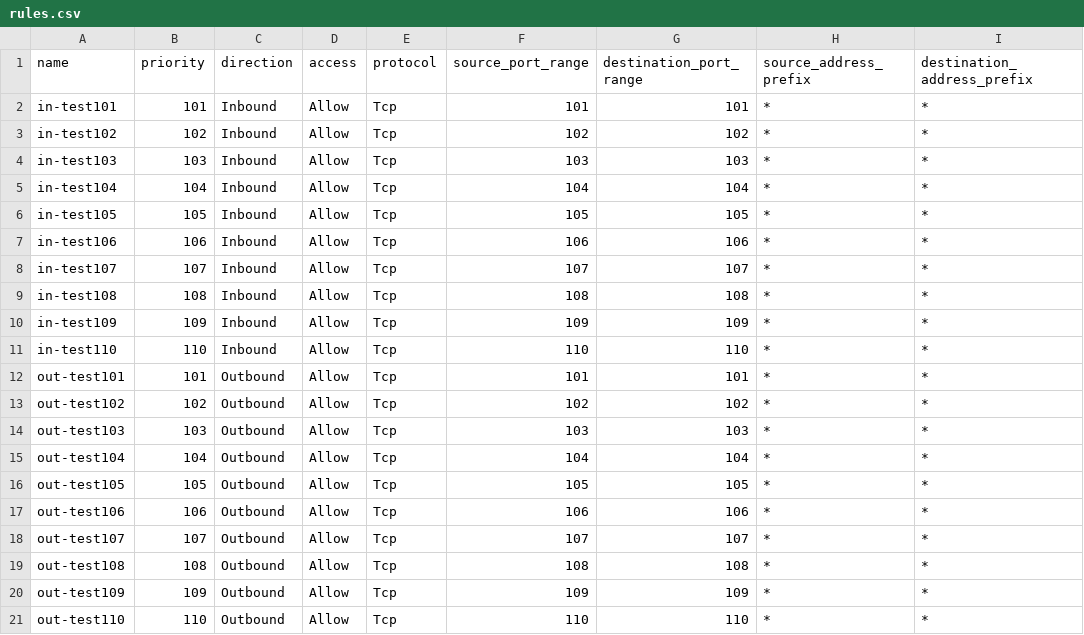
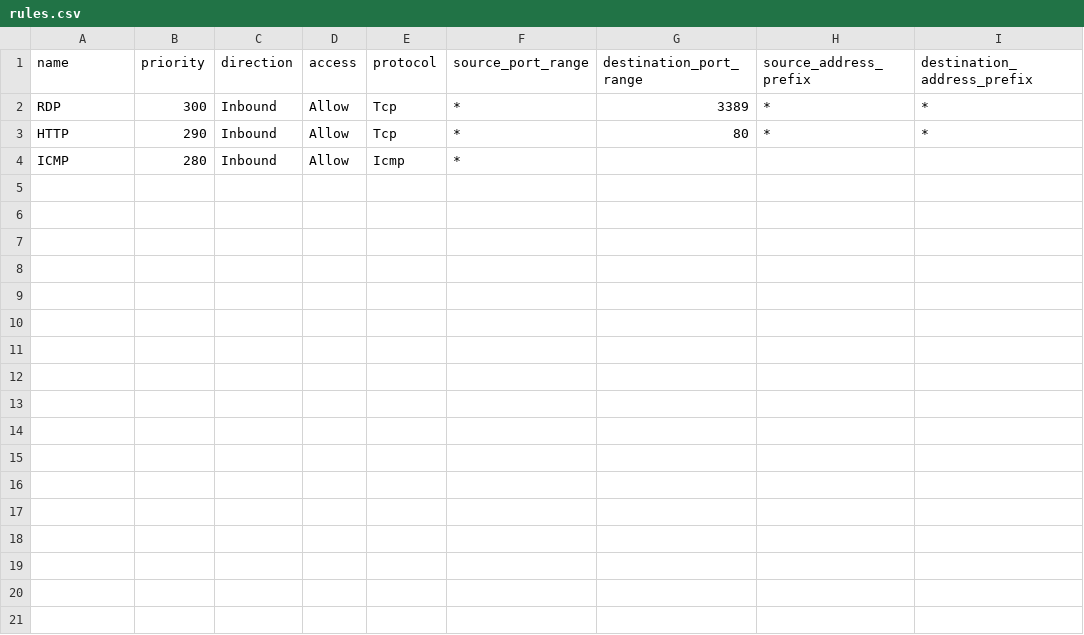
Before and after one commit to srinivasan2022/Azure_Hub_and_Spoke, a CSV file: Spoke_02/rules.csv, drawn as a sheet.

```diff
--- a/Spoke_02/rules.csv
+++ b/Spoke_02/rules.csv
@@ -1,21 +1,4 @@
 name,priority,direction,access,protocol,source_port_range,destination_port_range,source_address_prefix,destination_address_prefix
-in-test101,101,Inbound,Allow,Tcp,101,101,*,*
-in-test102,102,Inbound,Allow,Tcp,102,102,*,*
-in-test103,103,Inbound,Allow,Tcp,103,103,*,*
-in-test104,104,Inbound,Allow,Tcp,104,104,*,*
-in-test105,105,Inbound,Allow,Tcp,105,105,*,*
-in-test106,106,Inbound,Allow,Tcp,106,106,*,*
-in-test107,107,Inbound,Allow,Tcp,107,107,*,*
-in-test108,108,Inbound,Allow,Tcp,108,108,*,*
-in-test109,109,Inbound,Allow,Tcp,109,109,*,*
-in-test110,110,Inbound,Allow,Tcp,110,110,*,*
-out-test101,101,Outbound,Allow,Tcp,101,101,*,*
-out-test102,102,Outbound,Allow,Tcp,102,102,*,*
-out-test103,103,Outbound,Allow,Tcp,103,103,*,*
-out-test104,104,Outbound,Allow,Tcp,104,104,*,*
-out-test105,105,Outbound,Allow,Tcp,105,105,*,*
-out-test106,106,Outbound,Allow,Tcp,106,106,*,*
-out-test107,107,Outbound,Allow,Tcp,107,107,*,*
-out-test108,108,Outbound,Allow,Tcp,108,108,*,*
-out-test109,109,Outbound,Allow,Tcp,109,109,*,*
-out-test110,110,Outbound,Allow,Tcp,110,110,*,*
+RDP,300,Inbound,Allow,Tcp,*,3389,*,*
+HTTP,290,Inbound,Allow,Tcp,*,80,*,*
+ICMP,280,Inbound,Allow,Icmp,*,
```
Also changed, not shown: Spoke_01/rules.csv, 21 other files.
